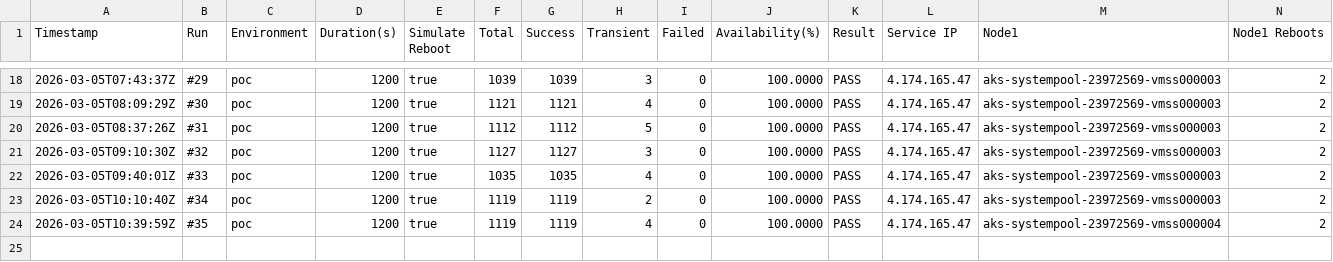
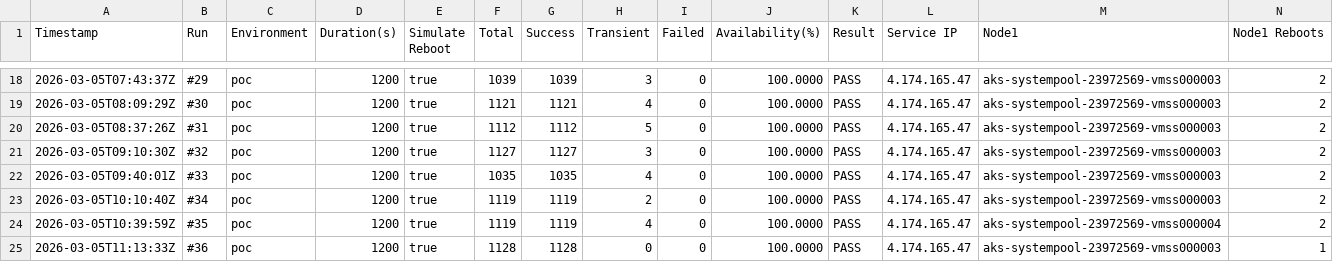
Before and after one commit to devopsabcs-engineering/aks-kured-poc, a CSV file: test-results/availability-history.csv, drawn as a sheet; only a part is shown, gaps mark what is left out; rows hold the shown columns only; the diff names each change by its address in the sheet, - before the commit and + after, or states it on an @@ line.

```diff
--- a/test-results/availability-history.csv
+++ b/test-results/availability-history.csv
+row 25: 2026-03-05T11:13:33Z | #36 | poc | 1200 | true | 1128 | 1128 | 0 | 0 | 100.0000 | PASS | 4.174.165.47 | aks-systempool-23972569-vmss000003 | 1
```
